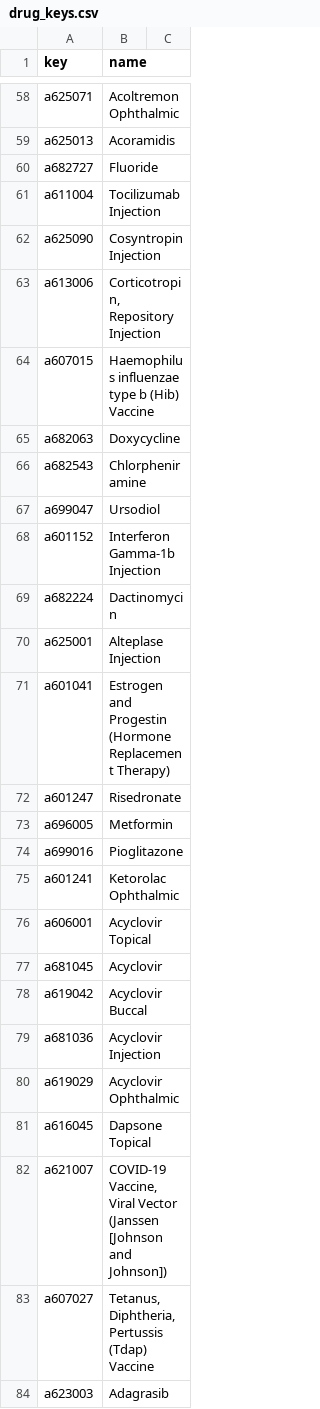
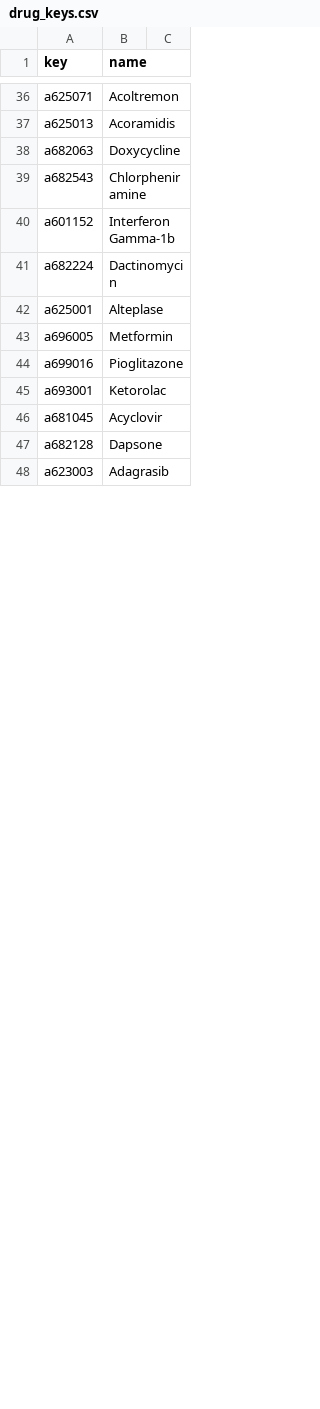
Before and after one commit to dilnipath/side_effect_prediction_model, a CSV file: data/drug_keys.csv, drawn as a sheet; only a part is shown, gaps mark what is left out; removed rows and columns are numbered as before the commit, all else as after; the diff covers the shown part only; the diff names each change by its address in the sheet, - before the commit and + after, or states it on an @@ line.

```diff
--- a/data/drug_keys.csv
+++ b/data/drug_keys.csv
-B36 (name): Acoltremon Ophthalmic
+B36 (name): Acoltremon
-row 60: a682727 | Fluoride
-row 61: a611004 | Tocilizumab Injection
-row 62: a625090 | Cosyntropin Injection
-row 63: a613006 | Corticotropin, Repository Injection
-row 64: a607015 | Haemophilus influenzae type b (Hib) Vaccine
-row 67: a699047 | Ursodiol
-B40 (name): Interferon Gamma-1b Injection
+B40 (name): Interferon Gamma-1b
-B42 (name): Alteplase Injection
+B42 (name): Alteplase
-row 71: a601041 | Estrogen and Progestin (Hormone Replacement Therapy)
-row 72: a601247 | Risedronate
-row 75: a601241 | Ketorolac Ophthalmic
-row 76: a606001 | Acyclovir Topical
+row 45: a693001 | Ketorolac
-row 78: a619042 | Acyclovir Buccal
-row 79: a681036 | Acyclovir Injection
-row 80: a619029 | Acyclovir Ophthalmic
-row 81: a616045 | Dapsone Topical
-row 82: a621007 | COVID-19 Vaccine, Viral Vector (Janssen [Johnson and Johnson])
-row 83: a607027 | Tetanus, Diphtheria, Pertussis (Tdap) Vaccine
+row 47: a682128 | Dapsone
```
Also changed, not shown: 14 added rows, 51 removed rows, 1 moved row and 28 edited cells elsewhere in this file.
